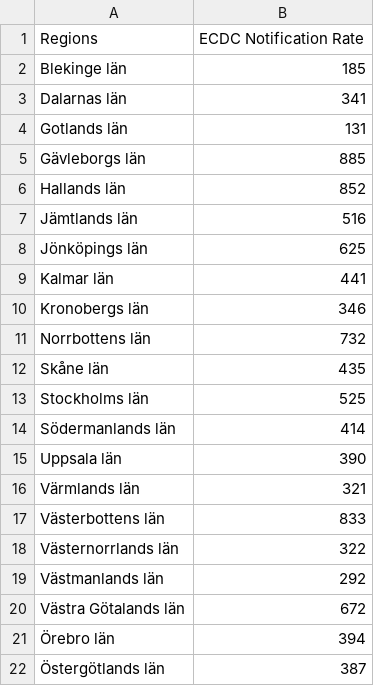
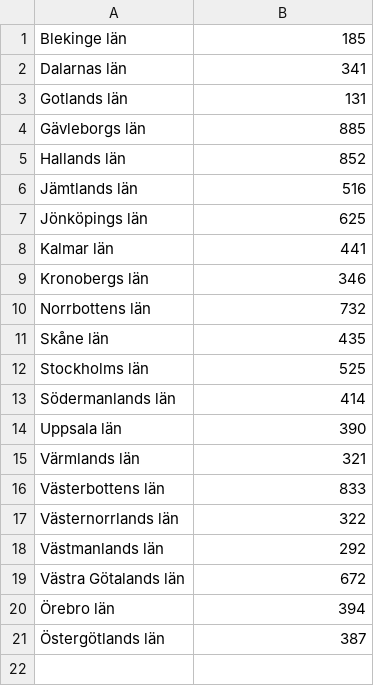
Before and after one commit to covidxix/csvdata, a CSV file: map_ecdc_notification_cases.csv, drawn as a sheet.

Commit message:
removed header

```diff
--- a/map_ecdc_notification_cases.csv
+++ b/map_ecdc_notification_cases.csv
@@ -1,2 +1 @@
-Regions,ECDC Notification Rate
 Blekinge län,185
```
